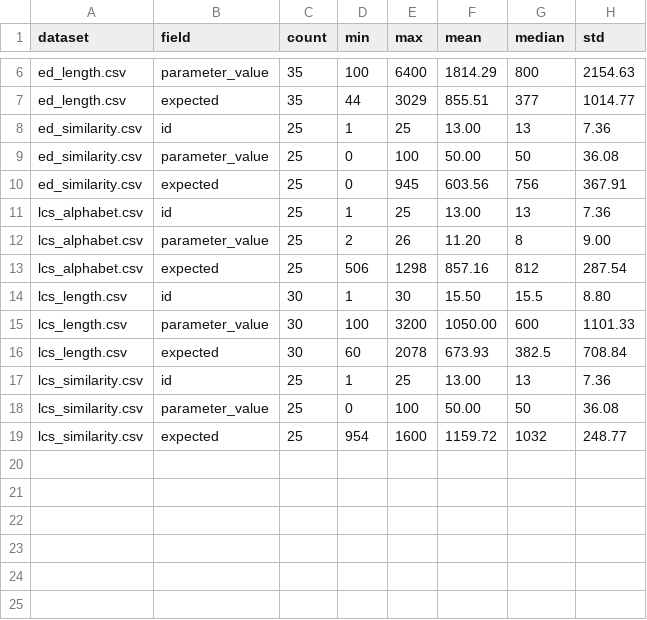
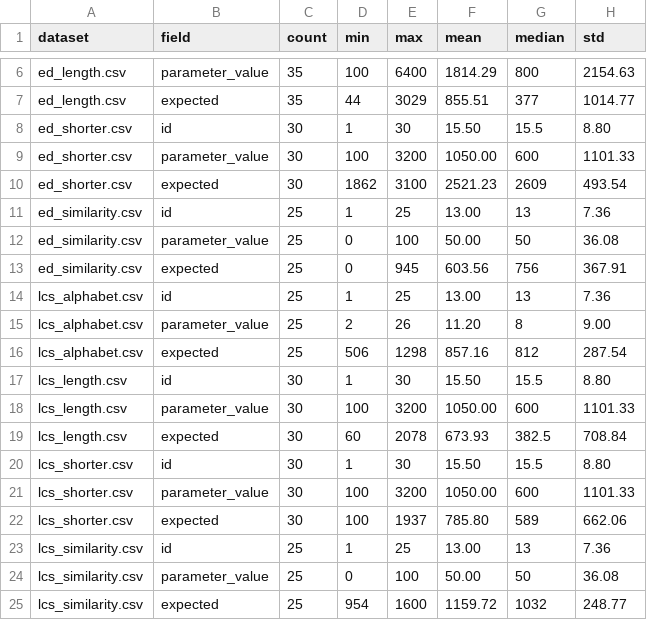
Before and after one commit to arsenniyet5/HonorsCreditProject, a CSV file: datasets/descriptive_statistics.csv, drawn as a sheet; only a part is shown, gaps mark what is left out.

```diff
--- a/datasets/descriptive_statistics.csv
+++ b/datasets/descriptive_statistics.csv
@@ -7,2 +7,5 @@ ed_length.csv,parameter_value,35,100,6400,1814.29,800,2154.63
 ed_length.csv,expected,35,44,3029,855.51,377,1014.77
+ed_shorter.csv,id,30,1,30,15.50,15.5,8.80
+ed_shorter.csv,parameter_value,30,100,3200,1050.00,600,1101.33
+ed_shorter.csv,expected,30,1862,3100,2521.23,2609,493.54
 ed_similarity.csv,id,25,1,25,13.00,13,7.36
@@ -16,2 +19,5 @@ lcs_length.csv,parameter_value,30,100,3200,1050.00,600,1101.33
 lcs_length.csv,expected,30,60,2078,673.93,382.5,708.84
+lcs_shorter.csv,id,30,1,30,15.50,15.5,8.80
+lcs_shorter.csv,parameter_value,30,100,3200,1050.00,600,1101.33
+lcs_shorter.csv,expected,30,100,1937,785.80,589,662.06
 lcs_similarity.csv,id,25,1,25,13.00,13,7.36
```
Also changed, not shown: complexity_measurements.csv, 6 other files.
